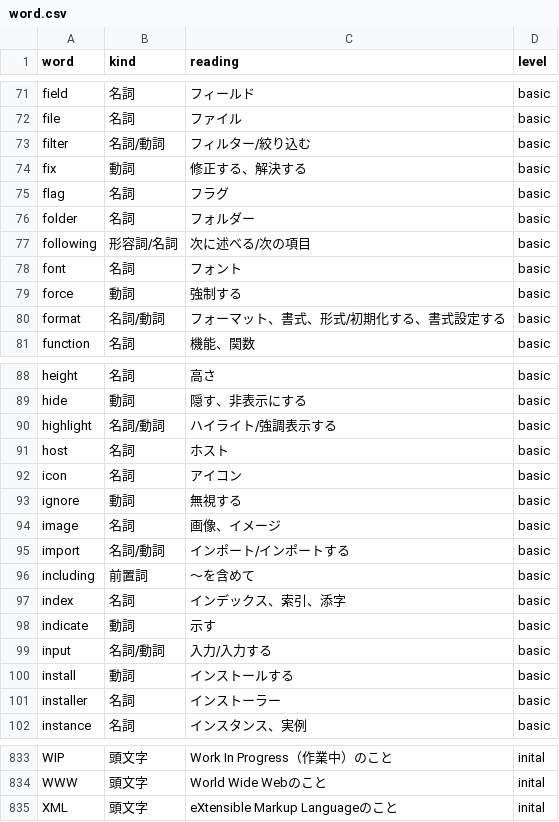
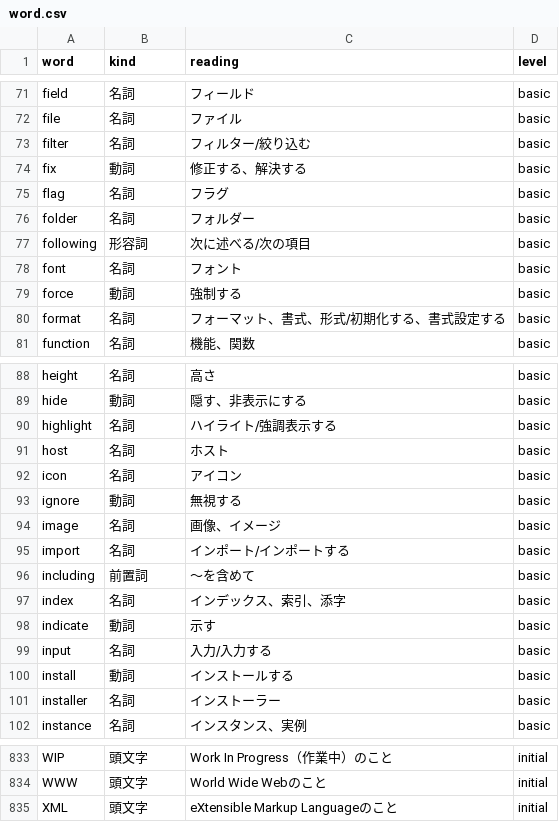
Before and after one commit to wisdom-plus/Ewords, a CSV file: rails/db/csv/word.csv, drawn as a sheet; only a part is shown, gaps mark what is left out; the diff covers the shown part only; the diff names each change by its address in the sheet, - before the commit and + after, or states it on an @@ line.

Commit message:
fix:initial

```diff
--- a/rails/db/csv/word.csv
+++ b/rails/db/csv/word.csv
-B73 (kind): 名詞∕動詞
+B73 (kind): 名詞
-B77 (kind): 形容詞∕名詞
+B77 (kind): 形容詞
-B80 (kind): 名詞∕動詞
+B80 (kind): 名詞
-B90 (kind): 名詞∕動詞
+B90 (kind): 名詞
-B95 (kind): 名詞∕動詞
+B95 (kind): 名詞
-B99 (kind): 名詞∕動詞
+B99 (kind): 名詞
-D833:D835 (level): inital
+D833:D835 (level): initial
```
Also changed, not shown: 41 edited cells elsewhere in this file.
